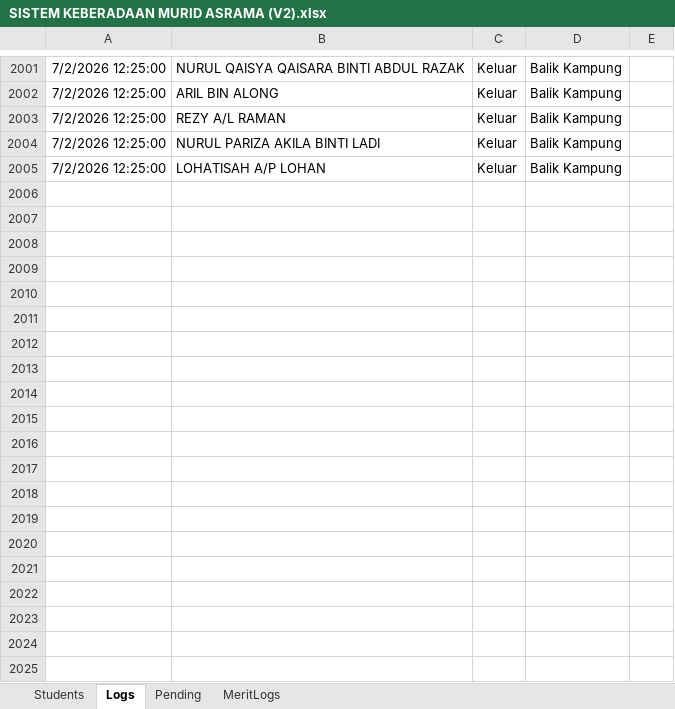
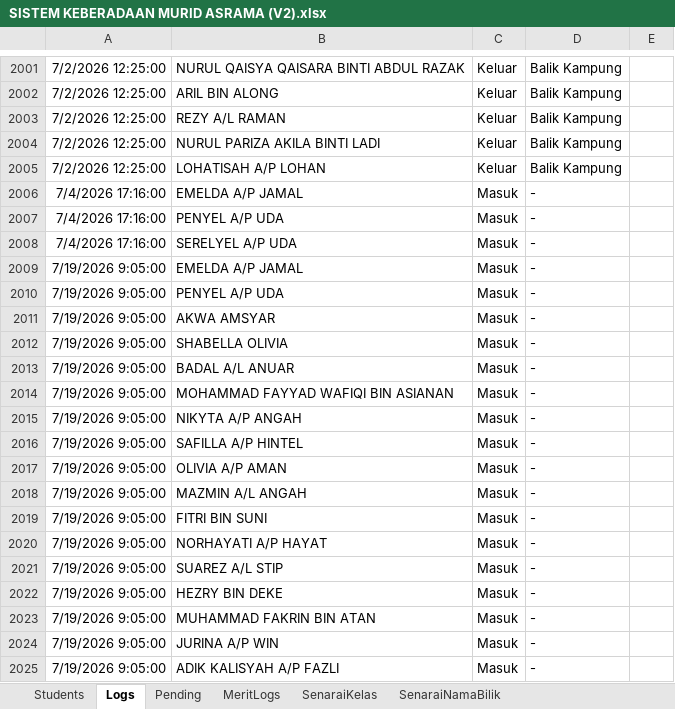
Before and after one commit to cikguhazim/asramaskubest, an Excel workbook: SISTEM KEBERADAAN MURID ASRAMA (V2).xlsx, sheet Logs, drawn as a sheet; only a part is shown, gaps mark what is left out; values as stored, in another font and other column widths than the file's, no borders; charts and pictures not drawn; the diff covers the shown part only; the diff names each change by its address in the sheet, - before the commit and + after, or states it on an @@ line.

```diff
--- a/SISTEM KEBERADAAN MURID ASRAMA (V2).xlsx (sheet Logs)
+++ b/SISTEM KEBERADAAN MURID ASRAMA (V2).xlsx (sheet Logs)
+sheet tab: SenaraiKelas
+sheet tab: SenaraiNamaBilik
+row 2006: 7/4/2026 17:16:00 | EMELDA A/P JAMAL | Masuk | -
+row 2007: 7/4/2026 17:16:00 | PENYEL A/P UDA | Masuk | -
+row 2008: 7/4/2026 17:16:00 | SERELYEL A/P UDA | Masuk | -
+row 2009: 7/19/2026 9:05:00 | EMELDA A/P JAMAL | Masuk | -
+row 2010: 7/19/2026 9:05:00 | PENYEL A/P UDA | Masuk | -
+row 2011: 7/19/2026 9:05:00 | AKWA AMSYAR | Masuk | -
+row 2012: 7/19/2026 9:05:00 | SHABELLA OLIVIA | Masuk | -
+row 2013: 7/19/2026 9:05:00 | BADAL A/L ANUAR | Masuk | -
+row 2014: 7/19/2026 9:05:00 | MOHAMMAD FAYYAD WAFIQI BIN ASIANAN | Masuk | -
+row 2015: 7/19/2026 9:05:00 | NIKYTA A/P ANGAH | Masuk | -
+row 2016: 7/19/2026 9:05:00 | SAFILLA A/P HINTEL | Masuk | -
+row 2017: 7/19/2026 9:05:00 | OLIVIA A/P AMAN | Masuk | -
+row 2018: 7/19/2026 9:05:00 | MAZMIN A/L ANGAH | Masuk | -
+row 2019: 7/19/2026 9:05:00 | FITRI BIN SUNI | Masuk | -
+row 2020: 7/19/2026 9:05:00 | NORHAYATI A/P HAYAT | Masuk | -
+row 2021: 7/19/2026 9:05:00 | SUAREZ A/L STIP | Masuk | -
+row 2022: 7/19/2026 9:05:00 | HEZRY BIN DEKE | Masuk | -
+row 2023: 7/19/2026 9:05:00 | MUHAMMAD FAKRIN BIN ATAN | Masuk | -
+row 2024: 7/19/2026 9:05:00 | JURINA A/P WIN | Masuk | -
+row 2025: 7/19/2026 9:05:00 | ADIK KALISYAH A/P FAZLI | Masuk | -
```
Also changed, not shown: 123 added rows elsewhere in this sheet, sheet Students, sheet MeritLogs, charts or pictures, 2 other files.
